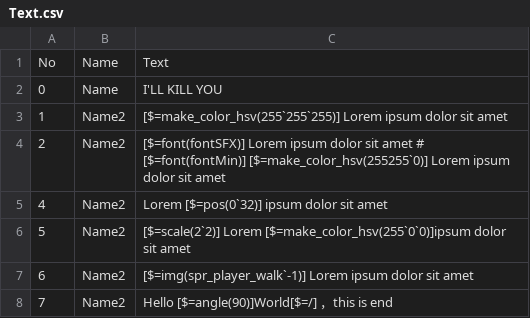
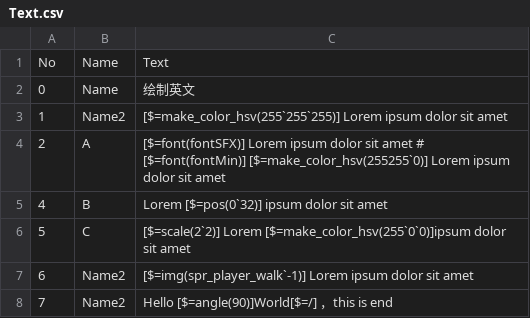
Before and after one commit to DrakSong/DrakSongGameProject, a CSV file: DarkSong4/datafiles/Text.csv, drawn as a sheet.

```diff
--- a/DarkSong4/datafiles/Text.csv
+++ b/DarkSong4/datafiles/Text.csv
@@ -1,7 +1,7 @@
 No,Name,Text
-0,Name, I'LL KILL YOU
+0,Name,绘制英文
 1,Name2,[$=make_color_hsv(255`255`255)] Lorem ipsum dolor sit amet
-2,Name2,[$=font(fontSFX)] Lorem ipsum dolor sit amet #  [$=font(fontMin)] [$=make_color_hsv(255255`0)] Lorem ipsum dolor sit amet
-4,Name2,Lorem  [$=pos(0`32)] ipsum dolor sit amet
-5,Name2,[$=scale(2`2)] Lorem [$=make_color_hsv(255`0`0)]ipsum dolor sit amet
+2,A,[$=font(fontSFX)] Lorem ipsum dolor sit amet #  [$=font(fontMin)] [$=make_color_hsv(255255`0)] Lorem ipsum dolor sit amet
+4,B,Lorem  [$=pos(0`32)] ipsum dolor sit amet
+5,C,[$=scale(2`2)] Lorem [$=make_color_hsv(255`0`0)]ipsum dolor sit amet
 6,Name2,[$=img(spr_player_walk`-1)] Lorem ipsum dolor sit amet
```
Also changed, not shown: 56 other files.
